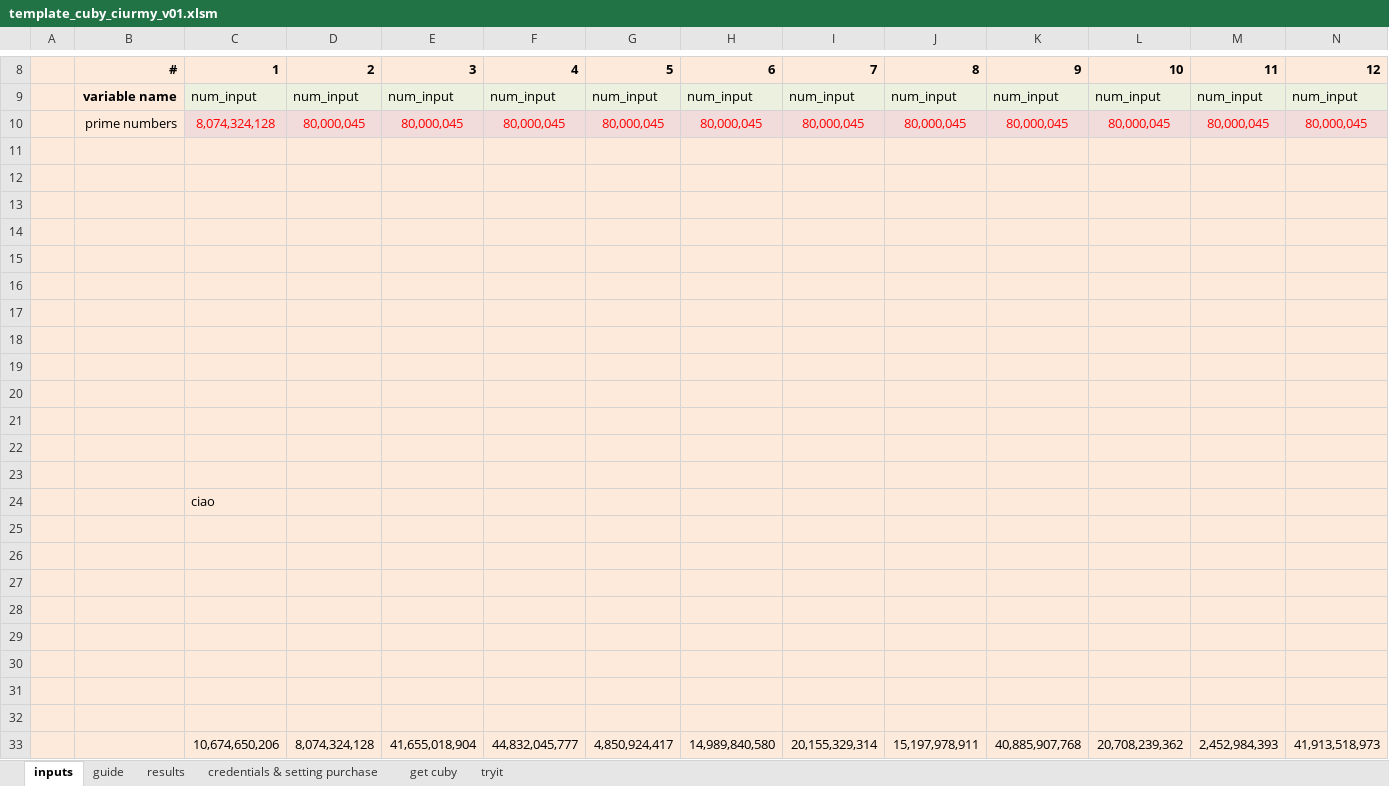
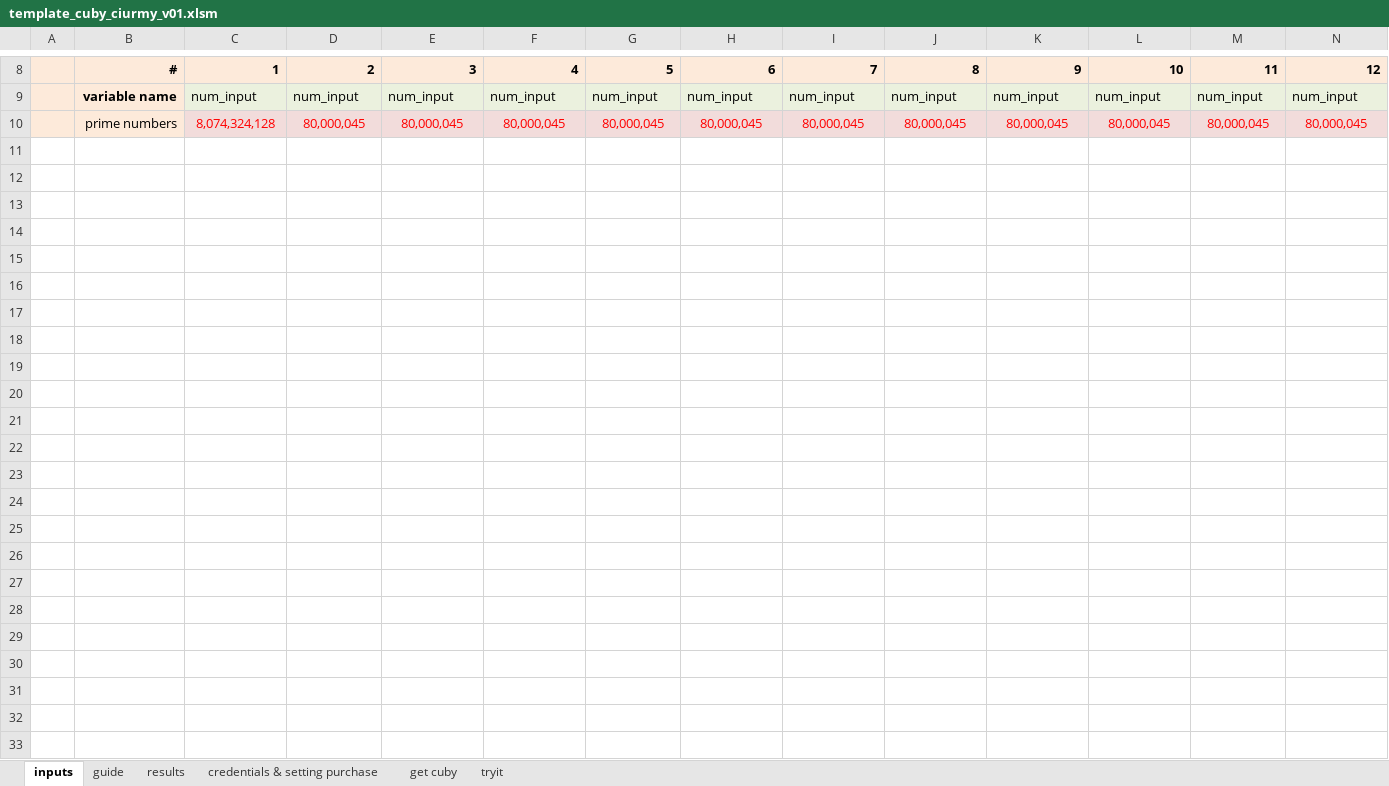
Before and after one commit to Ciurmy/Addin-Ciurmy-Cuby-VBA, an Excel workbook: template_cuby_ciurmy_v01.xlsm, sheet inputs, drawn as a sheet; only a part is shown, gaps mark what is left out; values as stored, in another font and other column widths than the file's, no borders; charts and pictures not drawn; 1 other sheet too large or unreadable and not compared; rows hold the shown columns only; the diff names each change by its address in the sheet, - before the commit and + after, or states it on an @@ line.

Commit message:
fix1

```diff
--- a/template_cuby_ciurmy_v01.xlsm (sheet inputs)
+++ b/template_cuby_ciurmy_v01.xlsm (sheet inputs)
-row 11: (empty)
-row 12: (empty)
-row 13: (empty)
-row 14: (empty)
-row 15: (empty)
-row 16: (empty)
-row 17: (empty)
-row 18: (empty)
-row 19: (empty)
-row 20: (empty)
-row 21: (empty)
-row 22: (empty)
-row 23: (empty)
-row 24:  |  | ciao
-row 25: (empty)
-row 26: (empty)
-row 27: (empty)
-row 28: (empty)
-row 29: (empty)
-row 30: (empty)
-row 31: (empty)
-row 32: (empty)
-row 33:  |  | 10,674,650,206 | 8,074,324,128 | 41,655,018,904 | 44,832,045,777 | 4,850,924,417 | 14,989,840,580 | 20,155,329,314 | 15,197,978,911 | 40,885,907,768 | 20,708,239,362 | 2,452,984,393 | 41,913,518,973
```
Also changed, not shown: charts or pictures.
